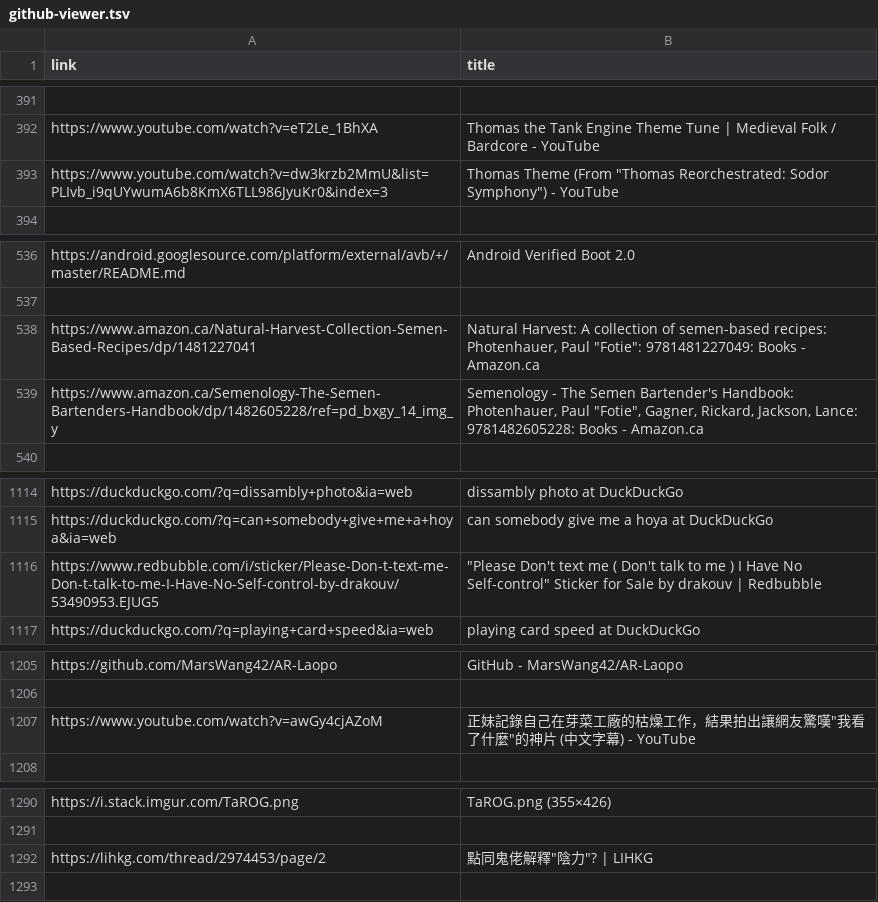
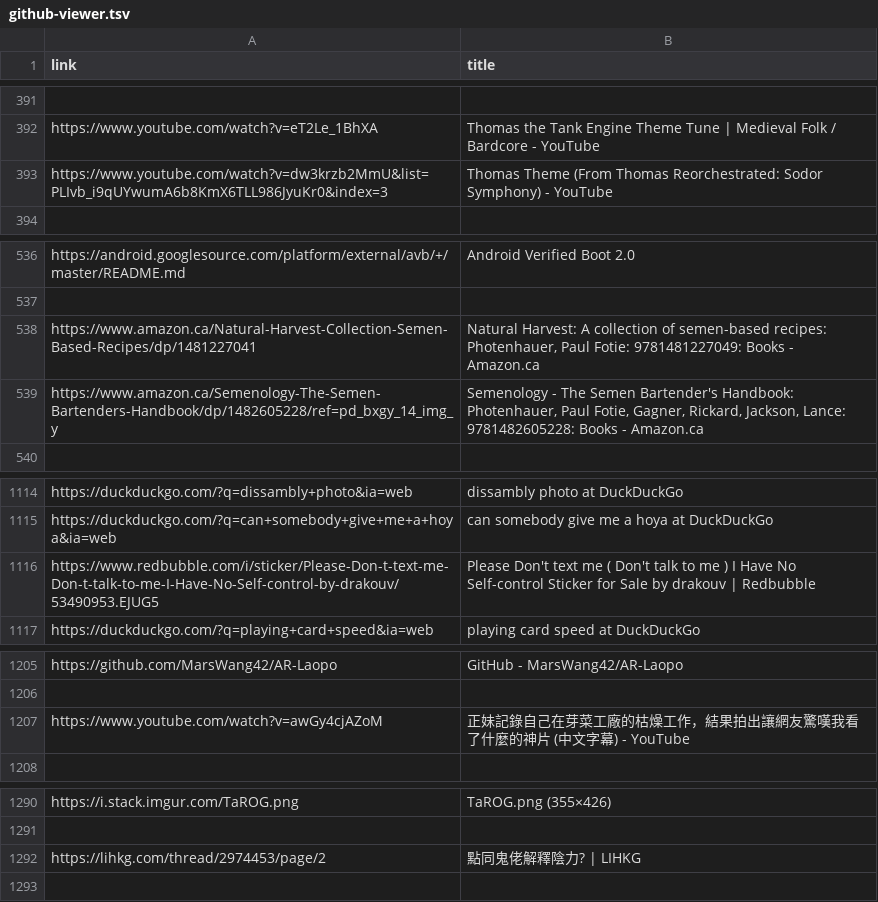
Before and after one commit to mushroomhater07/1tab-save, a TSV file: github-viewer.tsv, drawn as a sheet; only a part is shown, gaps mark what is left out; the diff covers the shown part only; the diff names each change by its address in the sheet, - before the commit and + after, or states it on an @@ line.

Commit message:
web

```diff
--- a/github-viewer.tsv
+++ b/github-viewer.tsv
-B393 (title): …Theme (From "Thomas Reorchestrated: Sodor Symphony") - YouTube
+B393 (title): …Theme (From Thomas Reorchestrated: Sodor Symphony) - YouTube
-B538 (title): …Photenhauer, Paul "Fotie": 9781481227049: Books…
+B538 (title): …Photenhauer, Paul Fotie: 9781481227049: Books…
-B539 (title): …Photenhauer, Paul "Fotie", Gagner, Rickard,…
+B539 (title): …Photenhauer, Paul Fotie, Gagner, Rickard,…
-B1116 (title): "Please Don't text me ( Don't talk to me ) I Have No Self-control" Sticker for…
+B1116 (title): Please Don't text me ( Don't talk to me ) I Have No Self-control Sticker for…
-B1207 (title): …網友驚嘆"我看了什麼"的神片…
+B1207 (title): …網友驚嘆我看了什麼的神片…
-B1292 (title): 點同鬼佬解釋"陰力"? | LIHKG
+B1292 (title): 點同鬼佬解釋陰力? | LIHKG
```
Also changed, not shown: 4 edited cells elsewhere in this file.
